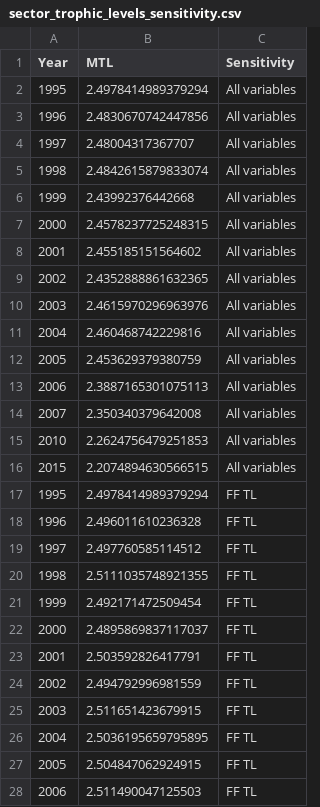
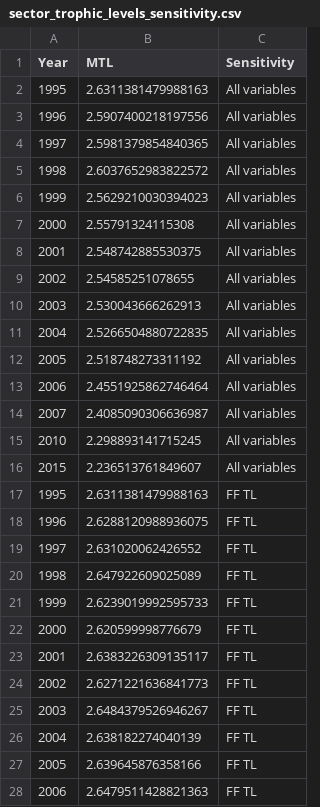
Before and after one commit to cottrellr/MTL_aquaculture, a CSV file: data/outputs/sector_trophic_levels_sensitivity.csv, drawn as a sheet; only a part is shown; the diff covers the shown part only.

```diff
--- a/data/outputs/sector_trophic_levels_sensitivity.csv
+++ b/data/outputs/sector_trophic_levels_sensitivity.csv
@@ -1,28 +1,28 @@
 Year,MTL,Sensitivity
-1995,2.4978414989379294,All variables
-1996,2.4830670742447856,All variables
-1997,2.48004317367707,All variables
-1998,2.4842615879833074,All variables
-1999,2.43992376442668,All variables
-2000,2.4578237725248315,All variables
-2001,2.455185151564602,All variables
-2002,2.4352888861632365,All variables
-2003,2.4615970296963976,All variables
-2004,2.460468742229816,All variables
-2005,2.453629379380759,All variables
-2006,2.3887165301075113,All variables
-2007,2.350340379642008,All variables
-2010,2.2624756479251853,All variables
-2015,2.2074894630566515,All variables
-1995,2.4978414989379294,FF TL
-1996,2.496011610236328,FF TL
-1997,2.497760585114512,FF TL
-1998,2.5111035748921355,FF TL
-1999,2.492171472509454,FF TL
-2000,2.4895869837117037,FF TL
-2001,2.503592826417791,FF TL
-2002,2.494792996981559,FF TL
-2003,2.511651423679915,FF TL
-2004,2.5036195659795895,FF TL
-2005,2.504847062924915,FF TL
-2006,2.511490047125503,FF TL
+1995,2.6311381479988163,All variables
+1996,2.5907400218197556,All variables
+1997,2.5981379854840365,All variables
+1998,2.6037652983822572,All variables
+1999,2.5629210030394023,All variables
+2000,2.55791324115308,All variables
+2001,2.548742885530375,All variables
+2002,2.54585251078655,All variables
+2003,2.530043666262913,All variables
+2004,2.5266504880722835,All variables
+2005,2.518748273311192,All variables
+2006,2.4551925862746464,All variables
+2007,2.4085090306636987,All variables
+2010,2.298893141715245,All variables
+2015,2.236513761849607,All variables
+1995,2.6311381479988163,FF TL
+1996,2.6288120988936075,FF TL
+1997,2.631020062426552,FF TL
+1998,2.647922609025089,FF TL
+1999,2.6239019992595733,FF TL
+2000,2.620599998776679,FF TL
+2001,2.6383226309135117,FF TL
+2002,2.6271221636841773,FF TL
+2003,2.6484379526946267,FF TL
+2004,2.638182274040139,FF TL
+2005,2.639645876358166,FF TL
+2006,2.6479511428821363,FF TL
```
Also changed, not shown: 33 edited cells elsewhere in this file, data/outputs/taxon_TLs.csv, 23 other files.
